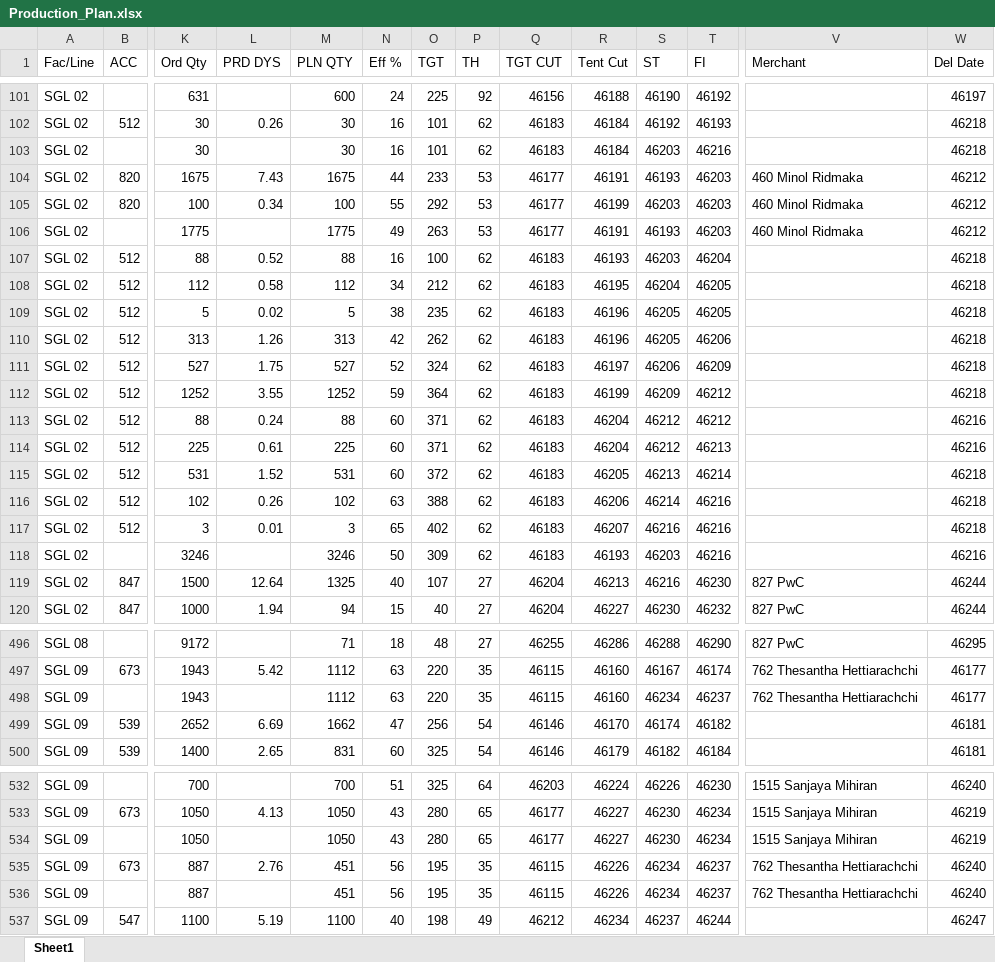
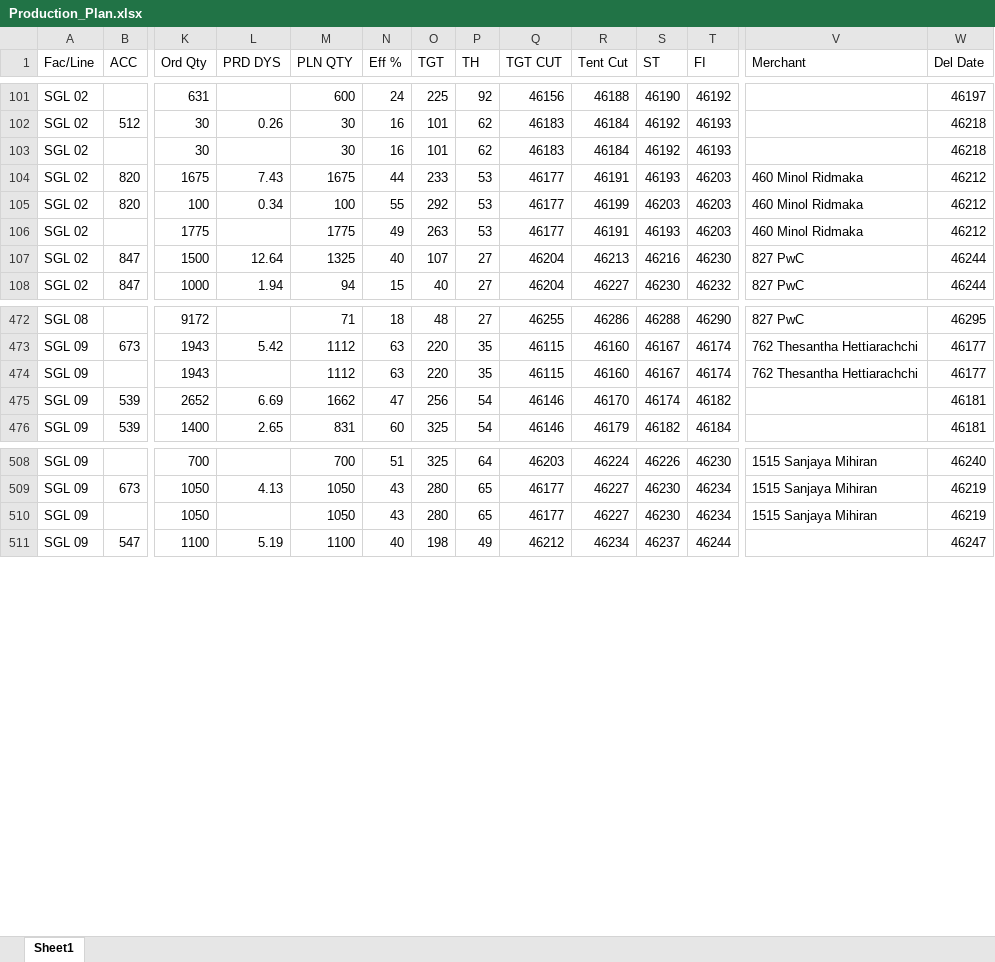
Before and after one commit to Ashen0923/sgl-production-plan, an Excel workbook: Production_Plan.xlsx, sheet Sheet1, drawn as a sheet; only a part is shown, gaps mark what is left out; values as stored, in another font and other column widths than the file's, no borders; removed rows and columns are numbered as before the commit, all else as after; rows hold the shown columns only; the diff covers the shown part only; the diff names each change by its address in the sheet, - before the commit and + after, or states it on an @@ line.

Commit message:
SGL FR Plan — 03/06/2026 11:17

```diff
--- a/Production_Plan.xlsx (sheet Sheet1)
+++ b/Production_Plan.xlsx (sheet Sheet1)
-S103 (ST): 46203
+S103 (ST): 46192
-T103 (FI): 46216
+T103 (FI): 46193
-row 107: SGL 02 | 512 | 88 | 0.52 | 88 | 16 | 100 | 62 | 46183 | 46193 | 46203 | 46204 |  | 46218
-row 108: SGL 02 | 512 | 112 | 0.58 | 112 | 34 | 212 | 62 | 46183 | 46195 | 46204 | 46205 |  | 46218
-row 109: SGL 02 | 512 | 5 | 0.02 | 5 | 38 | 235 | 62 | 46183 | 46196 | 46205 | 46205 |  | 46218
-row 110: SGL 02 | 512 | 313 | 1.26 | 313 | 42 | 262 | 62 | 46183 | 46196 | 46205 | 46206 |  | 46218
-row 111: SGL 02 | 512 | 527 | 1.75 | 527 | 52 | 324 | 62 | 46183 | 46197 | 46206 | 46209 |  | 46218
-row 112: SGL 02 | 512 | 1252 | 3.55 | 1252 | 59 | 364 | 62 | 46183 | 46199 | 46209 | 46212 |  | 46218
-row 113: SGL 02 | 512 | 88 | 0.24 | 88 | 60 | 371 | 62 | 46183 | 46204 | 46212 | 46212 |  | 46216
-row 114: SGL 02 | 512 | 225 | 0.61 | 225 | 60 | 371 | 62 | 46183 | 46204 | 46212 | 46213 |  | 46216
-row 115: SGL 02 | 512 | 531 | 1.52 | 531 | 60 | 372 | 62 | 46183 | 46205 | 46213 | 46214 |  | 46218
-row 116: SGL 02 | 512 | 102 | 0.26 | 102 | 63 | 388 | 62 | 46183 | 46206 | 46214 | 46216 |  | 46218
-row 117: SGL 02 | 512 | 3 | 0.01 | 3 | 65 | 402 | 62 | 46183 | 46207 | 46216 | 46216 |  | 46218
-row 118: SGL 02 |  | 3246 |  | 3246 | 50 | 309 | 62 | 46183 | 46193 | 46203 | 46216 |  | 46216
-S474 (ST): 46234
+S474 (ST): 46167
-T474 (FI): 46237
+T474 (FI): 46174
-row 535: SGL 09 | 673 | 887 | 2.76 | 451 | 56 | 195 | 35 | 46115 | 46226 | 46234 | 46237 | 762 Thesantha Hettiarachchi | 46240
-row 536: SGL 09 |  | 887 |  | 451 | 56 | 195 | 35 | 46115 | 46226 | 46234 | 46237 | 762 Thesantha Hettiarachchi | 46240
```
Also changed, not shown: 12 removed rows and 25 edited cells elsewhere in this sheet.
